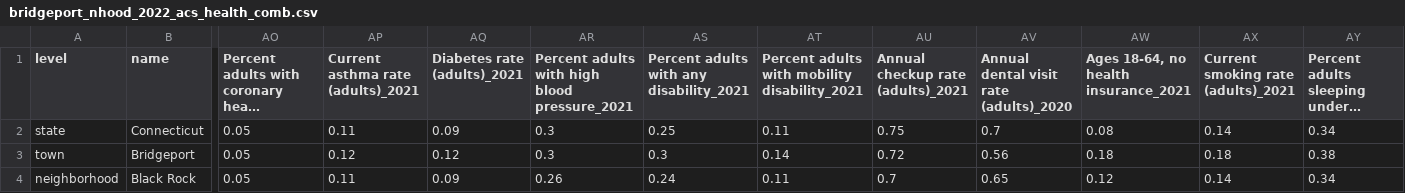
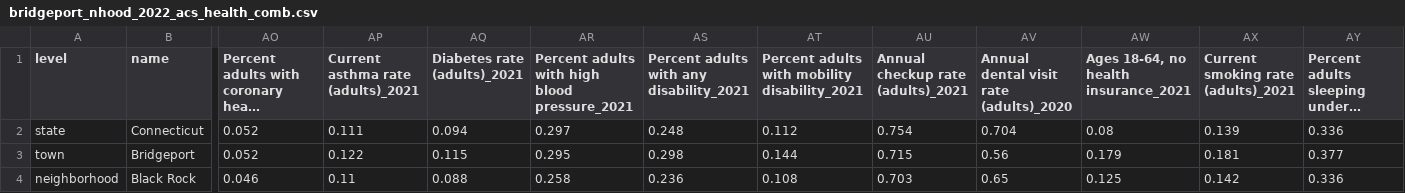
Before and after one commit to CT-Data-Haven/nhood_profile_data22, a CSV file: to_distro/bridgeport_nhood_2022_acs_health_comb.csv, drawn as a sheet; only a part is shown, gaps mark what is left out; long unchanged cells end in …; the diff covers the shown part only; the diff names each change by its address in the sheet, - before the commit and + after, or states it on an @@ line.

```diff
--- a/to_distro/bridgeport_nhood_2022_acs_health_comb.csv
+++ b/to_distro/bridgeport_nhood_2022_acs_health_comb.csv
-AO2:AO3: 0.05
+AO2:AO3: 0.052
-AP2: 0.11
+AP2: 0.111
-AQ2 (Diabetes rate (adults)_2021): 0.09
+AQ2 (Diabetes rate (adults)_2021): 0.094
-AR2: 0.3
+AR2: 0.297
-AS2: 0.25
+AS2: 0.248
-AT2: 0.11
+AT2: 0.112
-AU2: 0.75
+AU2: 0.754
-AV2: 0.7
+AV2: 0.704
-AX2: 0.14
+AX2: 0.139
-AY2: 0.34
+AY2: 0.336
-AP3: 0.12
+AP3: 0.122
-AQ3 (Diabetes rate (adults)_2021): 0.12
+AQ3 (Diabetes rate (adults)_2021): 0.115
-AR3: 0.3
+AR3: 0.295
-AS3: 0.3
+AS3: 0.298
-AT3: 0.14
+AT3: 0.144
-AU3: 0.72
+AU3: 0.715
-AW3: 0.18
+AW3: 0.179
-AX3: 0.18
+AX3: 0.181
-AY3: 0.38
+AY3: 0.377
-AO4: 0.05
+AO4: 0.046
-AQ4 (Diabetes rate (adults)_2021): 0.09
+AQ4 (Diabetes rate (adults)_2021): 0.088
-AR4: 0.26
+AR4: 0.258
-AS4: 0.24
+AS4: 0.236
-AT4: 0.11
+AT4: 0.108
-AU4: 0.7
+AU4: 0.703
-AW4: 0.12
+AW4: 0.125
-AX4: 0.14
+AX4: 0.142
-AY4: 0.34
+AY4: 0.336
```
Also changed, not shown: 118 edited cells elsewhere in this file, to_distro/hartford_nhood_2022_acs_health_comb.csv, to_distro/new_haven_nhood_2022_acs_health_comb.csv, 8 other files.
